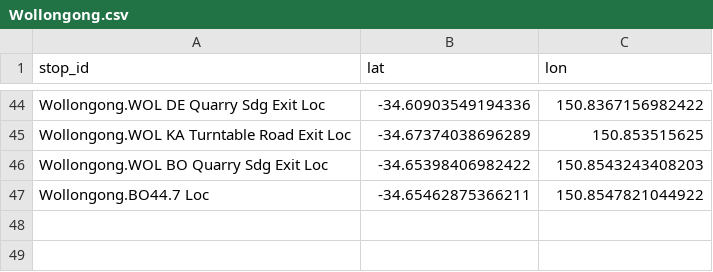
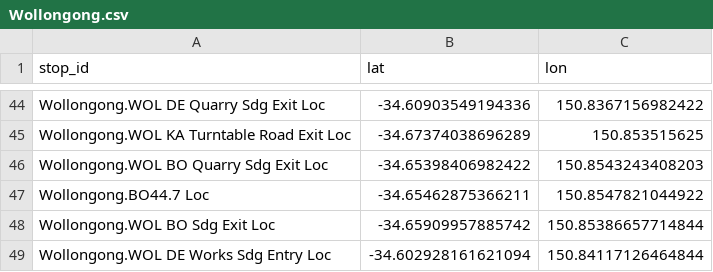
Before and after one commit to Tugzrida/tfnsw-gtfs-quirks, a CSV file: sydneytrains/locations/current/Wollongong.csv, drawn as a sheet; only a part is shown, gaps mark what is left out.

Commit message:
New locations

```diff
--- a/sydneytrains/locations/current/Wollongong.csv
+++ b/sydneytrains/locations/current/Wollongong.csv
@@ -47 +47,3 @@ Wollongong.WOL BO Quarry Sdg Exit Loc,-34.65398406982422,150.8543243408203
 Wollongong.BO44.7 Loc,-34.65462875366211,150.8547821044922
+Wollongong.WOL BO Sdg Exit Loc,-34.65909957885742,150.85386657714844
+Wollongong.WOL DE Works Sdg Entry Loc,-34.602928161621094,150.84117126464844
```
Also changed, not shown: sydneytrains/locations/current/Lidcombe.csv.
